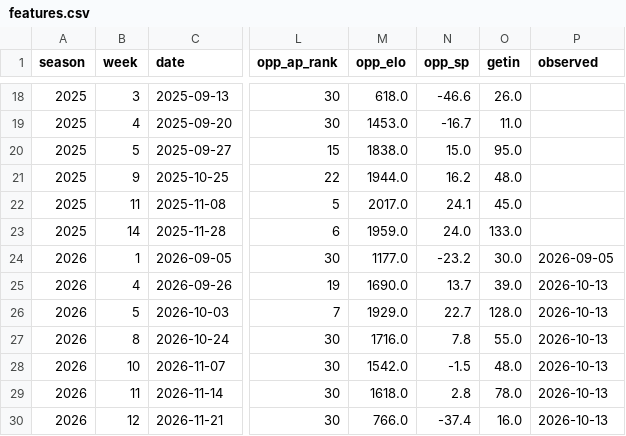
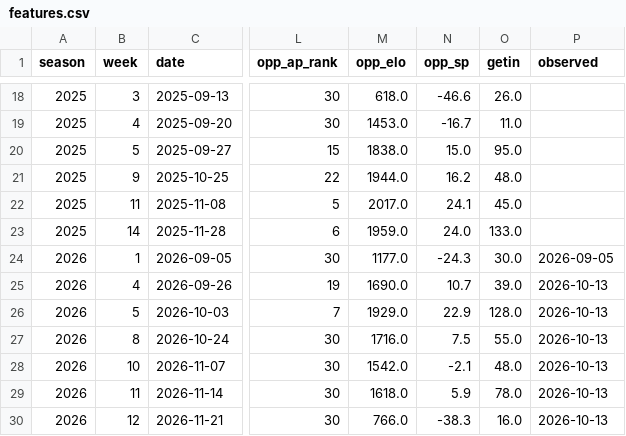
Before and after one commit to gardnerthornhill/msu-ticket-model, a CSV file: data/features.csv, drawn as a sheet; only a part is shown, gaps mark what is left out; the diff names each change by its address in the sheet, - before the commit and + after, or states it on an @@ line.

```diff
--- a/data/features.csv
+++ b/data/features.csv
-N24 (opp_sp): -23.2
+N24 (opp_sp): -24.3
-N25 (opp_sp): 13.7
+N25 (opp_sp): 10.7
-N26 (opp_sp): 22.7
+N26 (opp_sp): 22.9
-N27 (opp_sp): 7.8
+N27 (opp_sp): 7.5
-N28 (opp_sp): -1.5
+N28 (opp_sp): -2.1
-N29 (opp_sp): 2.8
+N29 (opp_sp): 5.9
-N30 (opp_sp): -37.4
+N30 (opp_sp): -38.3
```
Also changed, not shown: reports/predictions.csv, 41 other files.
